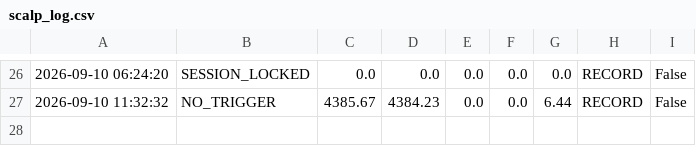
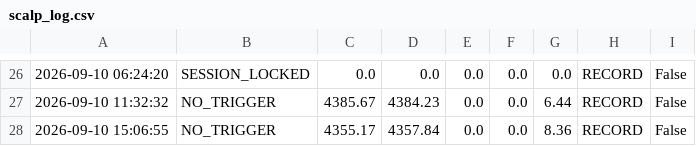
Before and after one commit to parfactmatch-cloud/gold-macro-dashboard, a CSV file: scalp_log.csv, drawn as a sheet; only a part is shown, gaps mark what is left out; the diff names each change by its address in the sheet, - before the commit and + after, or states it on an @@ line.

```diff
--- a/scalp_log.csv
+++ b/scalp_log.csv
+row 28: 2026-09-10 15:06:55 | NO_TRIGGER | 4355.17 | 4357.84 | 0.0 | 0.0 | 8.36 | RECORD | False
```
